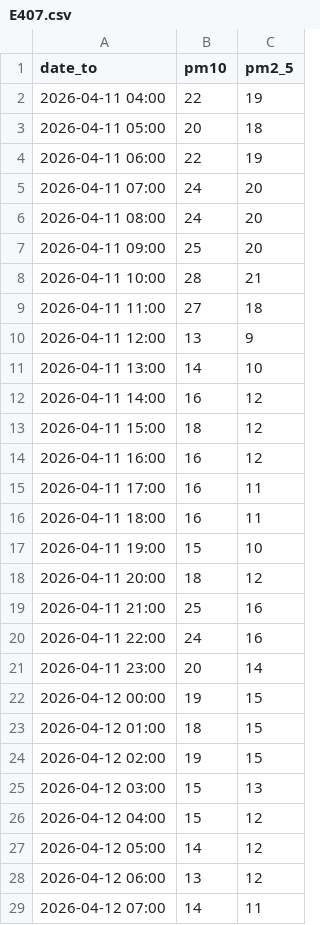
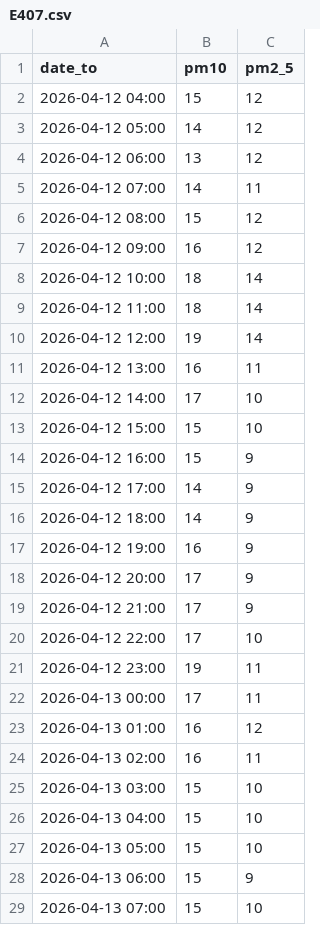
Before and after one commit to AndrejBokonjic/IISNaloge, a CSV file: data/preprocessed/air/E407.csv, drawn as a sheet; only a part is shown; the shorter side is filled out with more unchanged rows; the diff covers the shown part only.

Commit message:
Updated raw air data on Sun Apr 19 02:12:51 UTC 2026 with GitHub Actions

```diff
--- a/data/preprocessed/air/E407.csv
+++ b/data/preprocessed/air/E407.csv
@@ -1,26 +1,2 @@
 date_to,pm10,pm2_5
-2026-04-11 04:00,22,19
-2026-04-11 05:00,20,18
-2026-04-11 06:00,22,19
-2026-04-11 07:00,24,20
-2026-04-11 08:00,24,20
-2026-04-11 09:00,25,20
-2026-04-11 10:00,28,21
-2026-04-11 11:00,27,18
-2026-04-11 12:00,13,9
-2026-04-11 13:00,14,10
-2026-04-11 14:00,16,12
-2026-04-11 15:00,18,12
-2026-04-11 16:00,16,12
-2026-04-11 17:00,16,11
-2026-04-11 18:00,16,11
-2026-04-11 19:00,15,10
-2026-04-11 20:00,18,12
-2026-04-11 21:00,25,16
-2026-04-11 22:00,24,16
-2026-04-11 23:00,20,14
-2026-04-12 00:00,19,15
-2026-04-12 01:00,18,15
-2026-04-12 02:00,19,15
-2026-04-12 03:00,15,13
 2026-04-12 04:00,15,12
```
Also changed, not shown: 24 added rows elsewhere in this file, data/preprocessed/air/E408.csv, data/preprocessed/air/E409.csv, 21 other files.
